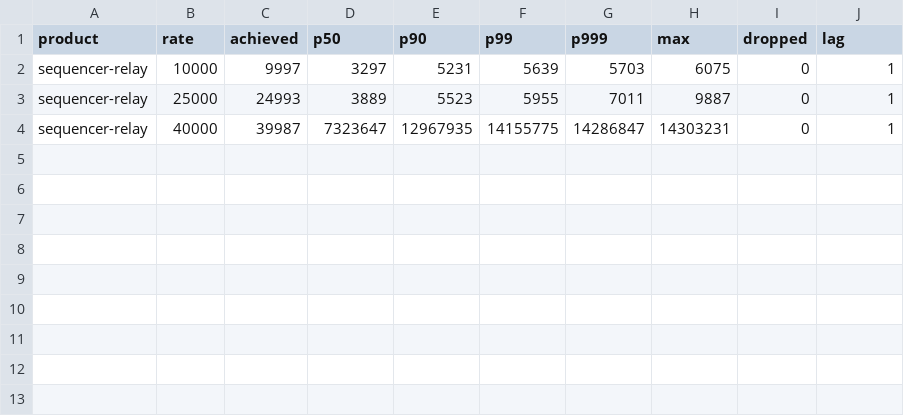
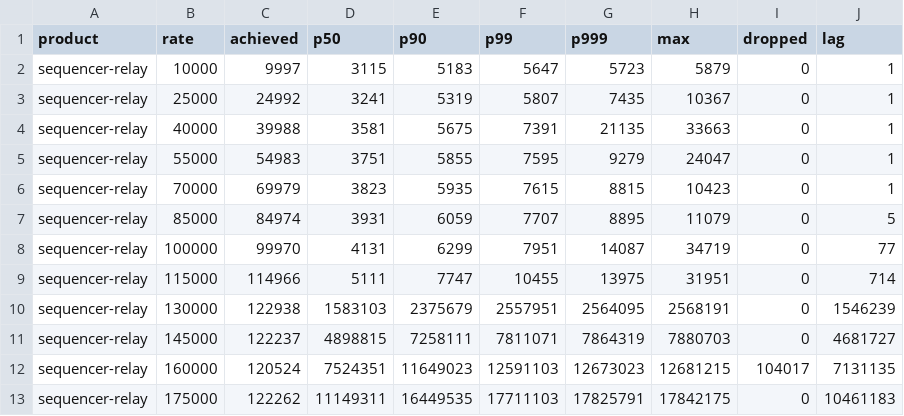
Before and after one commit to olegabu/raft-tests, a CSV file: sequencer/seq-relay-valid.csv, drawn as a sheet.

Commit message:
Confirm the relay gRPC fix: p50 flat 3-5ms through 115k, cliff moves to sequencer's own knee
Full 12-rate sweep with both the batching fix and the IsCancelled-in-the-
gather-loop fix in place. The relay no longer bottlenecks ahead of
sequencer's own consensus/ack path -- the remaining cliff at 130k lands at
essentially the same rate as phase 1's own knee.

```diff
--- a/sequencer/seq-relay-valid.csv
+++ b/sequencer/seq-relay-valid.csv
@@ -1,4 +1,13 @@
 product,rate,achieved,p50,p90,p99,p999,max,dropped,lag
-sequencer-relay,10000,9997,3297,5231,5639,5703,6075,0,1
-sequencer-relay,25000,24993,3889,5523,5955,7011,9887,0,1
-sequencer-relay,40000,39987,7323647,12967935,14155775,14286847,14303231,0,1
+sequencer-relay,10000,9997,3115,5183,5647,5723,5879,0,1
+sequencer-relay,25000,24992,3241,5319,5807,7435,10367,0,1
+sequencer-relay,40000,39988,3581,5675,7391,21135,33663,0,1
+sequencer-relay,55000,54983,3751,5855,7595,9279,24047,0,1
+sequencer-relay,70000,69979,3823,5935,7615,8815,10423,0,1
+sequencer-relay,85000,84974,3931,6059,7707,8895,11079,0,5
+sequencer-relay,100000,99970,4131,6299,7951,14087,34719,0,77
+sequencer-relay,115000,114966,5111,7747,10455,13975,31951,0,714
+sequencer-relay,130000,122938,1583103,2375679,2557951,2564095,2568191,0,1546239
+sequencer-relay,145000,122237,4898815,7258111,7811071,7864319,7880703,0,4681727
+sequencer-relay,160000,120524,7524351,11649023,12591103,12673023,12681215,104017,7131135
+sequencer-relay,175000,122262,11149311,16449535,17711103,17825791,17842175,0,10461183
```
Also changed, not shown: sequencer/seq-relay.csv, 2 other files.
